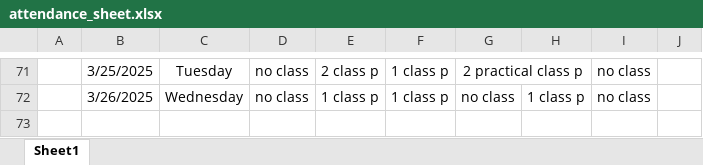
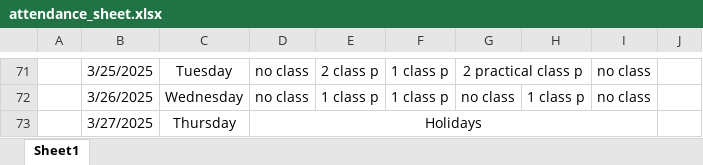
Before and after one commit to Sukdebrmondal/2nd_year_4th_semester, an Excel workbook: attendance_sheet.xlsx, sheet Sheet1, drawn as a sheet; only a part is shown, gaps mark what is left out; values as stored, in another font and other column widths than the file's, no borders; the diff names each change by its address in the sheet, - before the commit and + after, or states it on an @@ line.

Commit message:
date

```diff
--- a/attendance_sheet.xlsx (sheet Sheet1)
+++ b/attendance_sheet.xlsx (sheet Sheet1)
+row 73:  | 3/27/2025 | Thursday | Holidays
```
